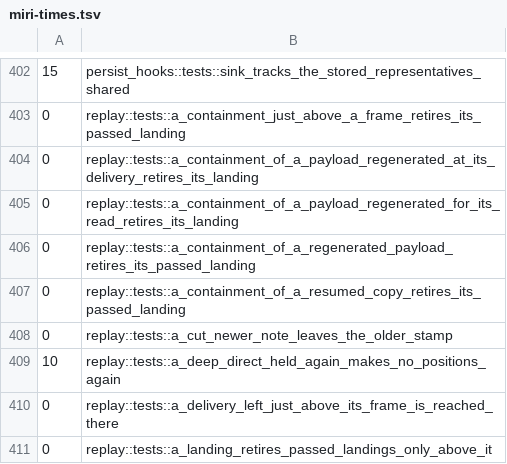
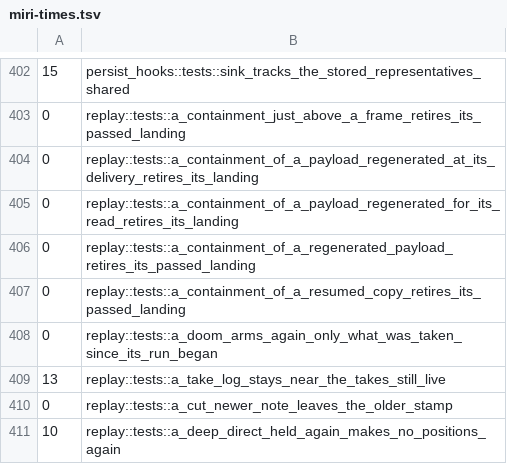
Before and after one commit to Anyesh/incr, a TSV file: scripts/miri-times.tsv, drawn as a sheet; only a part is shown, gaps mark what is left out; the shorter side is filled out with more unchanged rows.

Commit message:
fix(incr-core): re-arm the deliveries a doomed run took from runs below
Its retry must read them again: a delivery maker 0 made for a frame above a later doomed run stayed taken, so the retry read the cycle outcome (0x44f9, 0xb8df, 0x12f3f).

```diff
--- a/scripts/miri-times.tsv
+++ b/scripts/miri-times.tsv
@@ -407,2 +407,4 @@
 0	replay::tests::a_containment_of_a_resumed_copy_retires_its_passed_landing
+0	replay::tests::a_doom_arms_again_only_what_was_taken_since_its_run_began
+13	replay::tests::a_take_log_stays_near_the_takes_still_live
 0	replay::tests::a_cut_newer_note_leaves_the_older_stamp
```
Also changed, not shown: 4 other files.
